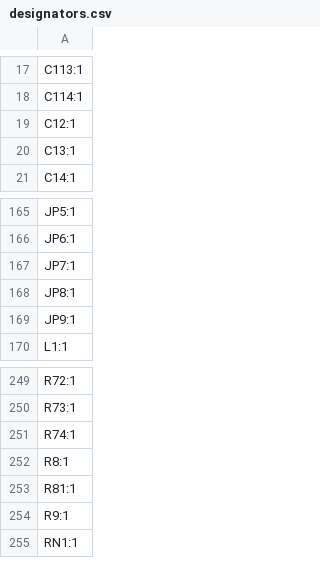
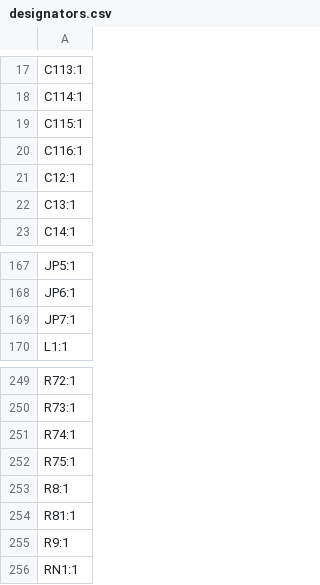
Before and after one commit to DLehenbauer/econopet, a CSV file: hw/rev-b/mainboard/kicad/production/designators.csv, drawn as a sheet; only a part is shown, gaps mark what is left out; removed rows and columns are numbered as before the commit, all else as after; the diff names each change by its address in the sheet, - before the commit and + after, or states it on an @@ line.

```diff
--- a/hw/rev-b/mainboard/kicad/production/designators.csv
+++ b/hw/rev-b/mainboard/kicad/production/designators.csv
+row 19: C115:1
+row 20: C116:1
-row 168: JP8:1
-row 169: JP9:1
+row 252: R75:1
```
Also changed, not shown: hw/rev-b/mainboard/kicad/production/bom.csv, hw/rev-b/mainboard/kicad/production/positions.csv, 3 other files.
